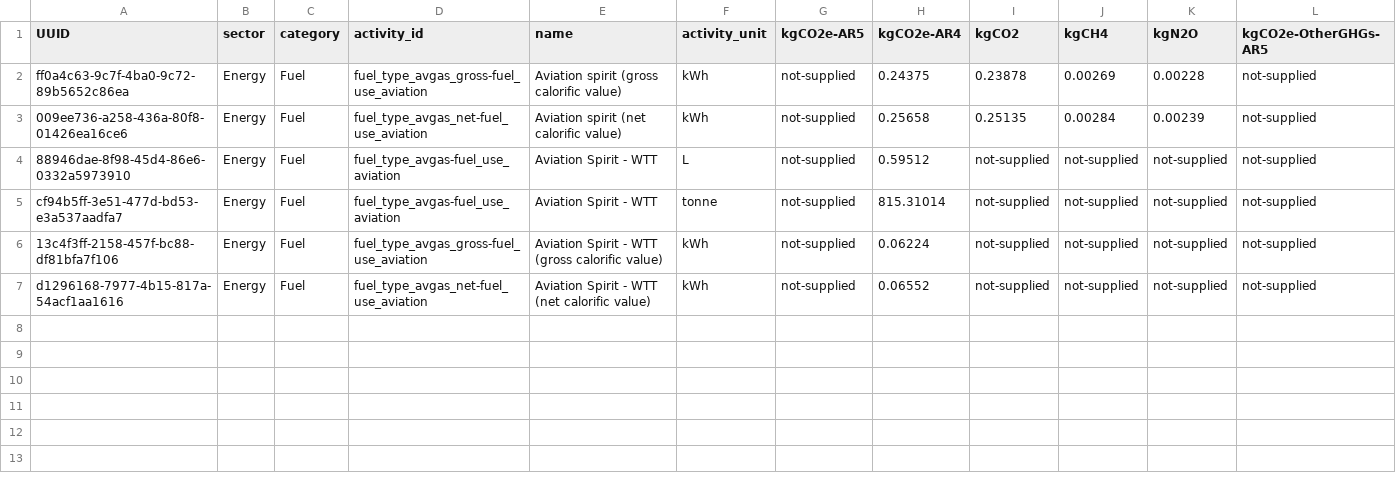
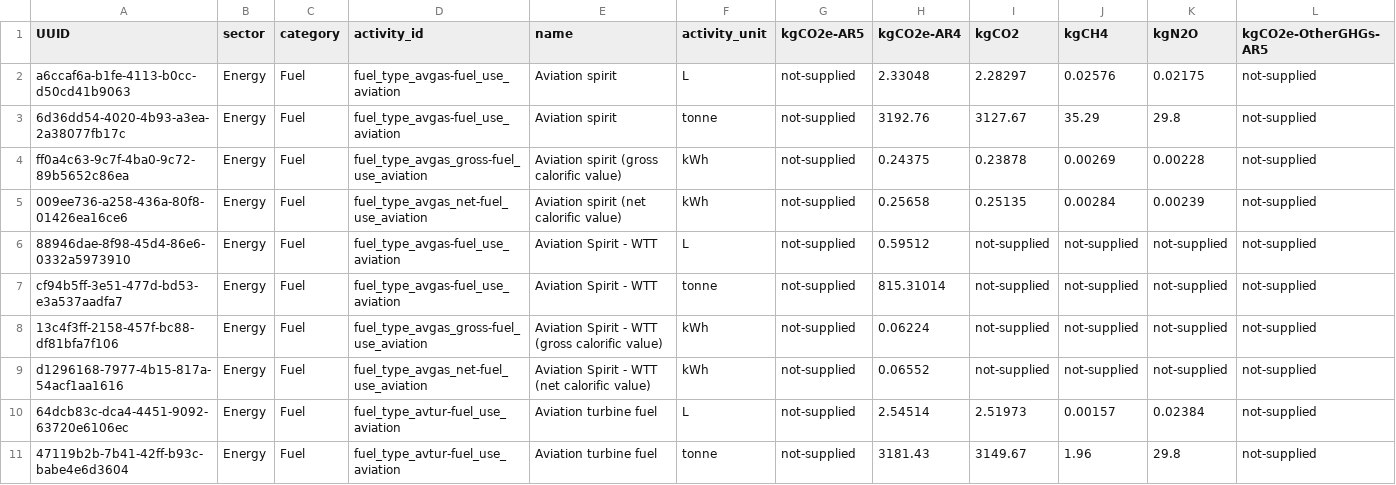
Before and after one commit to climatiq/python-oefdb-sdk, a CSV file: oefdb-copy-2.csv, drawn as a sheet; only a part is shown; rows hold the shown columns only; the diff names each change by its address in the sheet, - before the commit and + after, or states it on an @@ line.

Commit message:
commit

```diff
--- a/oefdb-copy-2.csv
+++ b/oefdb-copy-2.csv
+row 2: a6ccaf6a-b1fe-4113-b0cc-d50cd41b9063 | Energy | Fuel | fuel_type_avgas-fuel_use_aviation | Aviation spirit | L | not-supplied | 2.33048 | 2.28297 | 0.02576 | 0.02175 | not-supplied
+row 3: 6d36dd54-4020-4b93-a3ea-2a38077fb17c | Energy | Fuel | fuel_type_avgas-fuel_use_aviation | Aviation spirit | tonne | not-supplied | 3192.76 | 3127.67 | 35.29 | 29.8 | not-supplied
+row 10: 64dcb83c-dca4-4451-9092-63720e6106ec | Energy | Fuel | fuel_type_avtur-fuel_use_aviation | Aviation turbine fuel | L | not-supplied | 2.54514 | 2.51973 | 0.00157 | 0.02384 | not-supplied
+row 11: 47119b2b-7b41-42ff-b93c-babe4e6d3604 | Energy | Fuel | fuel_type_avtur-fuel_use_aviation | Aviation turbine fuel | tonne | not-supplied | 3181.43 | 3149.67 | 1.96 | 29.8 | not-supplied
```
